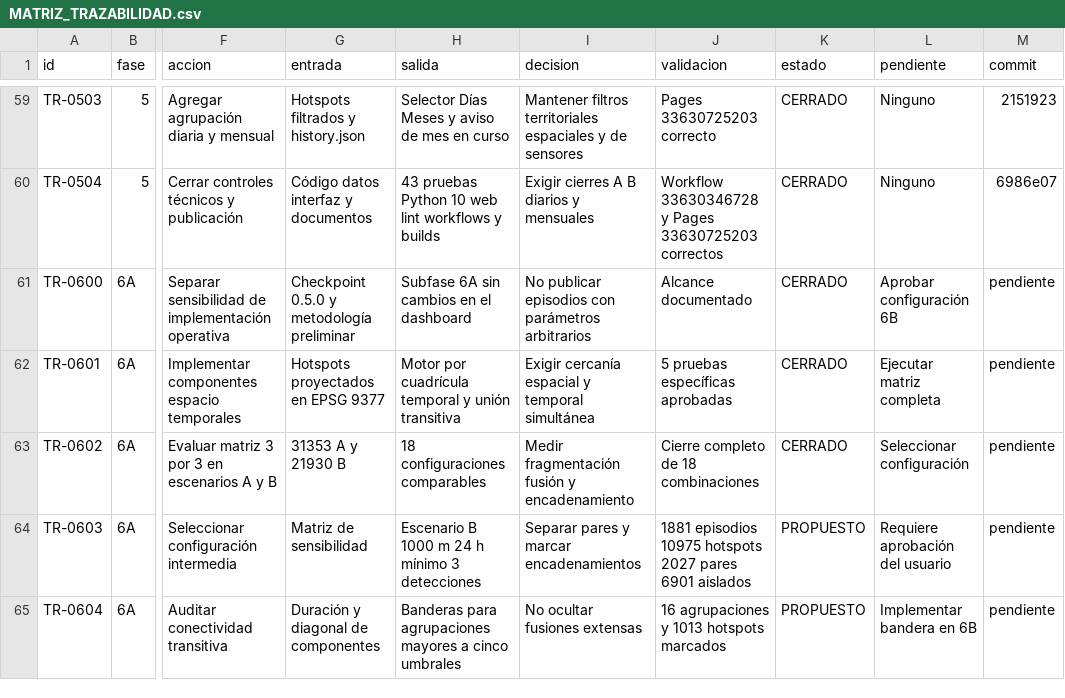
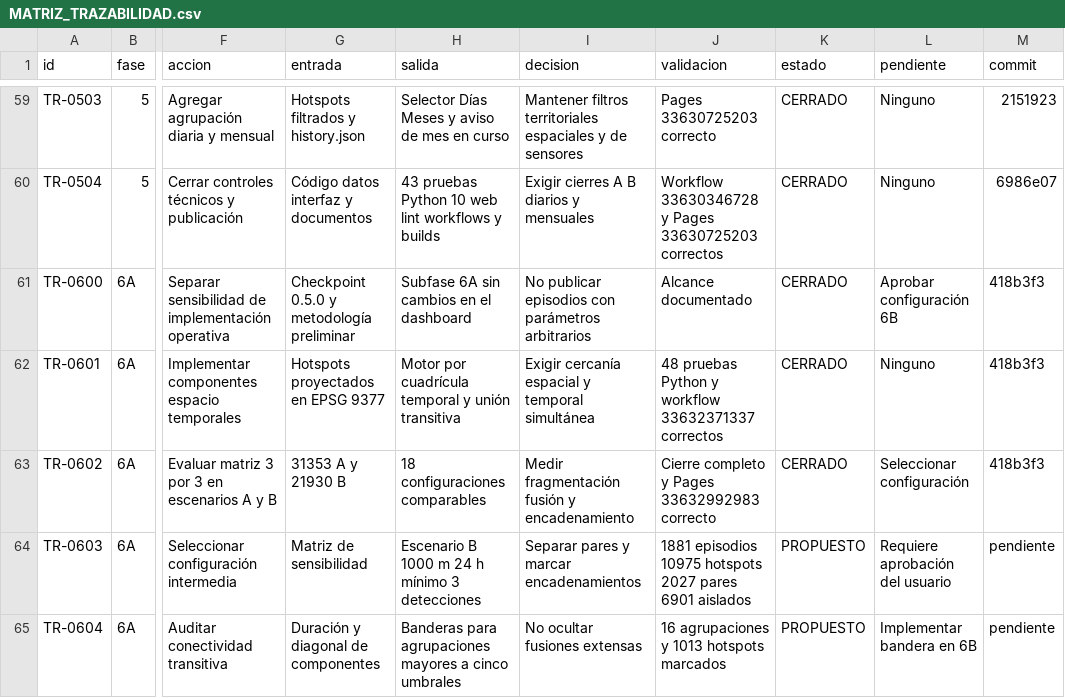
Before and after one commit to jcgomezga/puntos-calor-colombia-dashboard, a CSV file: docs/MATRIZ_TRAZABILIDAD.csv, drawn as a sheet; only a part is shown, gaps mark what is left out; the diff names each change by its address in the sheet, - before the commit and + after, or states it on an @@ line.

```diff
--- a/docs/MATRIZ_TRAZABILIDAD.csv
+++ b/docs/MATRIZ_TRAZABILIDAD.csv
-M61:M63 (commit): pendiente
+M61:M63 (commit): 418b3f3
-J62 (validacion): 5 pruebas específicas aprobadas
+J62 (validacion): 48 pruebas Python y workflow 33632371337 correctos
-L62 (pendiente): Ejecutar matriz completa
+L62 (pendiente): Ninguno
-J63 (validacion): Cierre completo de 18 combinaciones
+J63 (validacion): Cierre completo y Pages 33632992983 correcto
```
Also changed, not shown: 2 other files.
